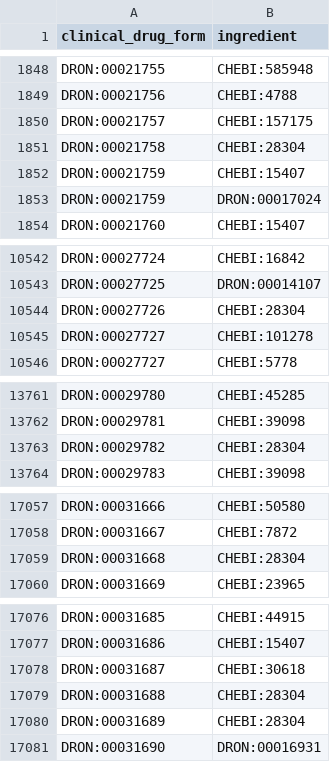
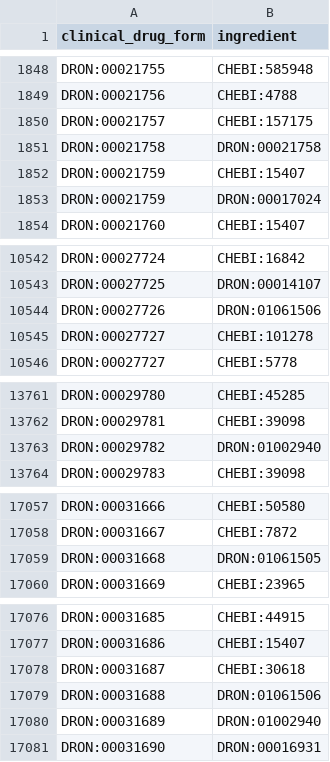
Before and after one commit to mcwdsi/dron, a TSV file: src/templates/clinical_drug_form_ingredient.tsv, drawn as a sheet; only a part is shown, gaps mark what is left out.

Commit message:
fixing ingredient relationship for enoxaparin, certoparin, and reviparin

```diff
--- a/src/templates/clinical_drug_form_ingredient.tsv
+++ b/src/templates/clinical_drug_form_ingredient.tsv
@@ -1850,3 +1850,3 @@ DRON:00021756	CHEBI:4788
 DRON:00021757	CHEBI:157175
-DRON:00021758	CHEBI:28304
+DRON:00021758	DRON:00021758
 DRON:00021759	CHEBI:15407
@@ -10543,3 +10543,3 @@ DRON:00027724	CHEBI:16842
 DRON:00027725	DRON:00014107
-DRON:00027726	CHEBI:28304
+DRON:00027726	DRON:01061506
 DRON:00027727	CHEBI:101278
@@ -13762,3 +13762,3 @@ DRON:00029780	CHEBI:45285
 DRON:00029781	CHEBI:39098
-DRON:00029782	CHEBI:28304
+DRON:00029782	DRON:01002940
 DRON:00029783	CHEBI:39098
@@ -17058,3 +17058,3 @@ DRON:00031666	CHEBI:50580
 DRON:00031667	CHEBI:7872
-DRON:00031668	CHEBI:28304
+DRON:00031668	DRON:01061505
 DRON:00031669	CHEBI:23965
@@ -17078,4 +17078,4 @@ DRON:00031686	CHEBI:15407
 DRON:00031687	CHEBI:30618
-DRON:00031688	CHEBI:28304
-DRON:00031689	CHEBI:28304
+DRON:00031688	DRON:01061506
+DRON:00031689	DRON:01002940
 DRON:00031690	DRON:00016931
```
